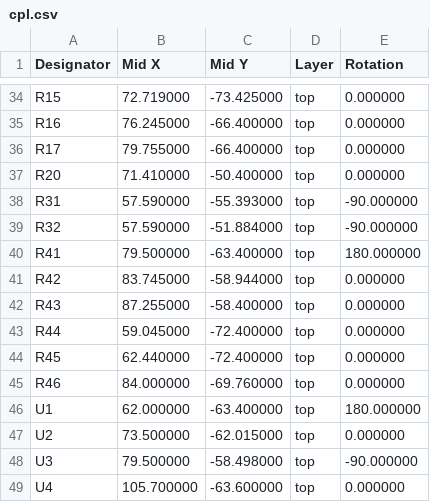
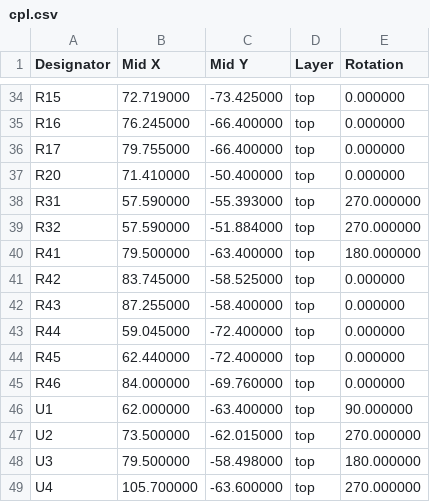
Before and after one commit to n416/katanori, a CSV file: hardware/pcb/katanori61/fab/cpl.csv, drawn as a sheet; only a part is shown, gaps mark what is left out; the diff covers the shown part only.

```diff
--- a/hardware/pcb/katanori61/fab/cpl.csv
+++ b/hardware/pcb/katanori61/fab/cpl.csv
@@ -37,6 +37,6 @@ R17,79.755000,-66.400000,top,0.000000
 R20,71.410000,-50.400000,top,0.000000
-R31,57.590000,-55.393000,top,-90.000000
-R32,57.590000,-51.884000,top,-90.000000
+R31,57.590000,-55.393000,top,270.000000
+R32,57.590000,-51.884000,top,270.000000
 R41,79.500000,-63.400000,top,180.000000
-R42,83.745000,-58.944000,top,0.000000
+R42,83.745000,-58.525000,top,0.000000
 R43,87.255000,-58.400000,top,0.000000
@@ -45,5 +45,5 @@ R45,62.440000,-72.400000,top,0.000000
 R46,84.000000,-69.760000,top,0.000000
-U1,62.000000,-63.400000,top,180.000000
-U2,73.500000,-62.015000,top,0.000000
-U3,79.500000,-58.498000,top,-90.000000
-U4,105.700000,-63.600000,top,0.000000
+U1,62.000000,-63.400000,top,90.000000
+U2,73.500000,-62.015000,top,270.000000
+U3,79.500000,-58.498000,top,180.000000
+U4,105.700000,-63.600000,top,270.000000
```
Also changed, not shown: 21 edited cells elsewhere in this file, 22 other files.
